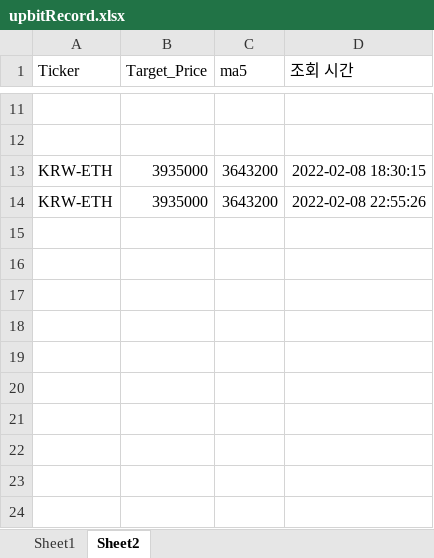
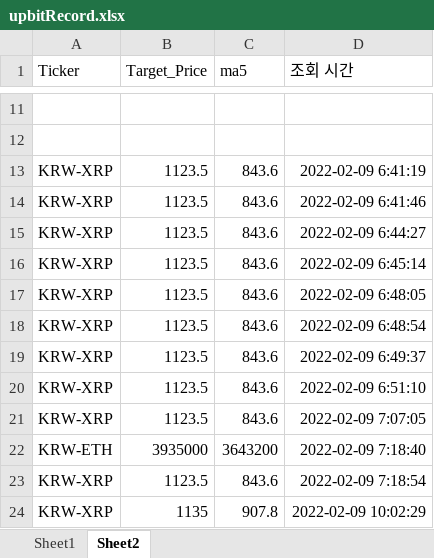
Before and after one commit to kkuho/pracgtice, an Excel workbook: upbitRecord.xlsx, sheet Sheet2, drawn as a sheet; only a part is shown, gaps mark what is left out; values as stored, in another font and other column widths than the file's, no borders; removed rows and columns are numbered as before the commit, all else as after; the diff names each change by its address in the sheet, - before the commit and + after, or states it on an @@ line.

```diff
--- a/upbitRecord.xlsx (sheet Sheet2)
+++ b/upbitRecord.xlsx (sheet Sheet2)
+row 13: KRW-XRP | 1123.5 | 843.6 | 2022-02-09 6:41:19
+row 14: KRW-XRP | 1123.5 | 843.6 | 2022-02-09 6:41:46
+row 15: KRW-XRP | 1123.5 | 843.6 | 2022-02-09 6:44:27
+row 16: KRW-XRP | 1123.5 | 843.6 | 2022-02-09 6:45:14
+row 17: KRW-XRP | 1123.5 | 843.6 | 2022-02-09 6:48:05
+row 18: KRW-XRP | 1123.5 | 843.6 | 2022-02-09 6:48:54
+row 19: KRW-XRP | 1123.5 | 843.6 | 2022-02-09 6:49:37
+row 20: KRW-XRP | 1123.5 | 843.6 | 2022-02-09 6:51:10
+row 21: KRW-XRP | 1123.5 | 843.6 | 2022-02-09 7:07:05
-D22 (조회 시간): 2022-02-08 18:30:15
+D22 (조회 시간): 2022-02-09 7:18:40
-row 14: KRW-ETH | 3935000 | 3643200 | 2022-02-08 22:55:26
+row 23: KRW-XRP | 1123.5 | 843.6 | 2022-02-09 7:18:54
+row 24: KRW-XRP | 1135 | 907.8 | 2022-02-09 10:02:29
```
Also changed, not shown: sheet Sheet1, 3 other files.
